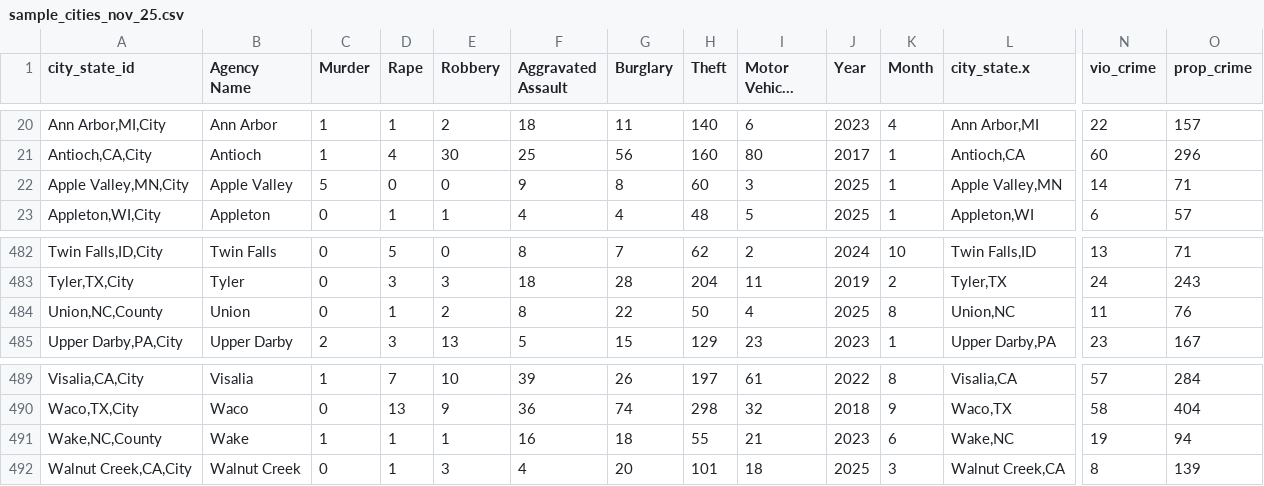
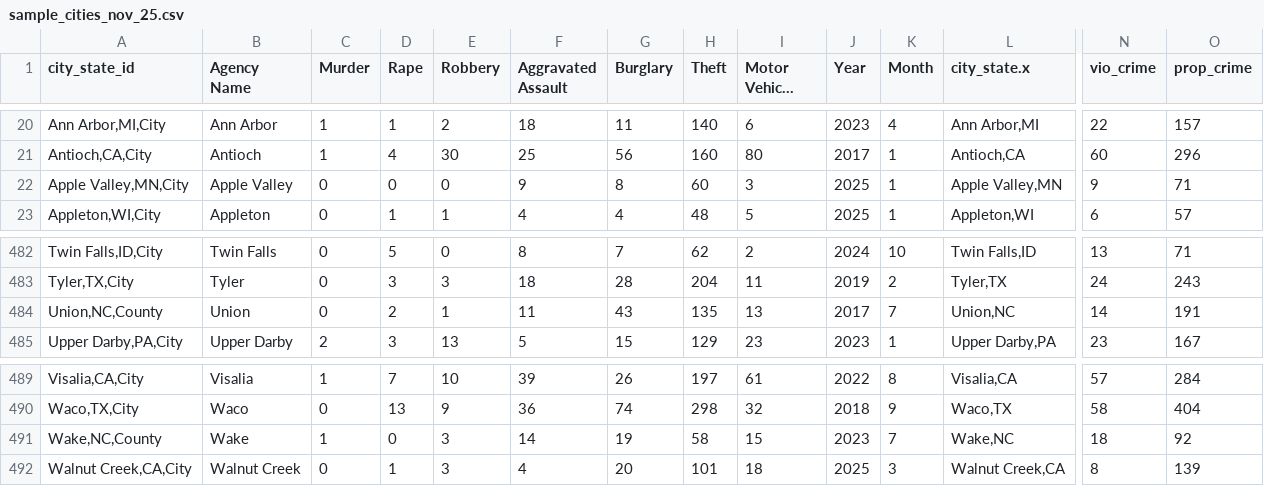
Before and after one commit to AH-Datalytics/rtci, a CSV file: scripts/auditing/archive/sample_cities_nov_25.csv, drawn as a sheet; only a part is shown, gaps mark what is left out; long unchanged cells end in …; the diff names each change by its address in the sheet, - before the commit and + after, or states it on an @@ line.

Commit message:
appleton fix for nov sample

```diff
--- a/scripts/auditing/archive/sample_cities_nov_25.csv
+++ b/scripts/auditing/archive/sample_cities_nov_25.csv
-C22 (Murder): 5
+C22 (Murder): 0
-N22 (vio_crime): 14
+N22 (vio_crime): 9
-D484 (Rape): 1
+D484 (Rape): 2
-E484 (Robbery): 2
+E484 (Robbery): 1
-F484 (Aggravated Assault): 8
+F484 (Aggravated Assault): 11
-G484 (Burglary): 22
+G484 (Burglary): 43
-H484 (Theft): 50
+H484 (Theft): 135
-I484 (Motor Vehicle Theft): 4
+I484 (Motor Vehicle Theft): 13
-J484 (Year): 2025
+J484 (Year): 2017
-K484 (Month): 8
+K484 (Month): 7
-N484 (vio_crime): 11
+N484 (vio_crime): 14
-O484 (prop_crime): 76
+O484 (prop_crime): 191
-D491 (Rape): 1
+D491 (Rape): 0
-E491 (Robbery): 1
+E491 (Robbery): 3
-F491 (Aggravated Assault): 16
+F491 (Aggravated Assault): 14
-G491 (Burglary): 18
+G491 (Burglary): 19
-H491 (Theft): 55
+H491 (Theft): 58
-I491 (Motor Vehicle Theft): 21
+I491 (Motor Vehicle Theft): 15
-K491 (Month): 6
+K491 (Month): 7
-N491 (vio_crime): 19
+N491 (vio_crime): 18
-O491 (prop_crime): 94
+O491 (prop_crime): 92
```
